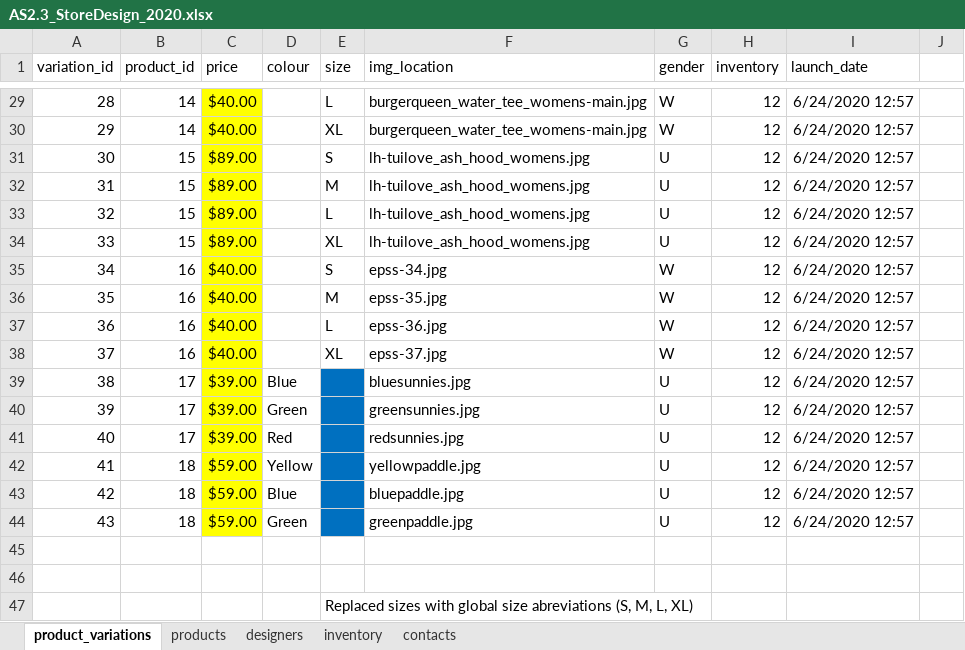
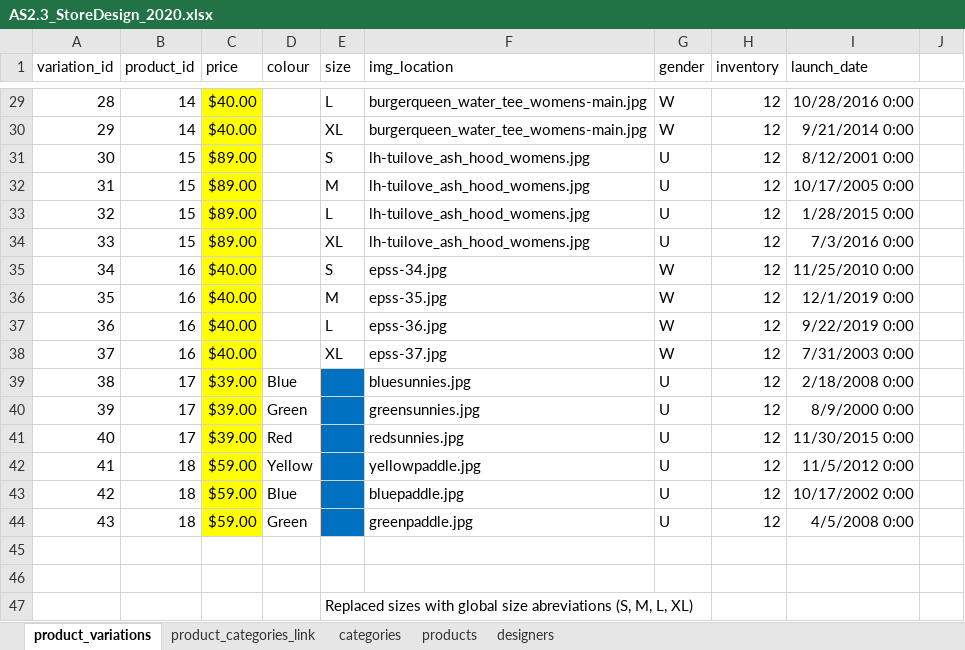
Before and after one commit to betabites/csi-2020, an Excel workbook: Databases/2.3_Databases Assessment/assets/database_data/AS2.3_StoreDesign_2020.xlsx, sheet product_variations, drawn as a sheet; only a part is shown, gaps mark what is left out; values as stored, in another font and other column widths than the file's, no borders; the diff covers the shown part only; the diff names each change by its address in the sheet, - before the commit and + after, or states it on an @@ line.

```diff
--- a/Databases/2.3_Databases Assessment/assets/database_data/AS2.3_StoreDesign_2020.xlsx (sheet product_variations)
+++ b/Databases/2.3_Databases Assessment/assets/database_data/AS2.3_StoreDesign_2020.xlsx (sheet product_variations)
-sheet tab: inventory
-sheet tab: contacts
+sheet tab: product_categories_link
+sheet tab: categories
-I29 (launch_date): 6/24/2020 12:57
+I29 (launch_date): 10/28/2016 0:00
-I30 (launch_date): 6/24/2020 12:57
+I30 (launch_date): 9/21/2014 0:00
-I31 (launch_date): 6/24/2020 12:57
+I31 (launch_date): 8/12/2001 0:00
-I32 (launch_date): 6/24/2020 12:57
+I32 (launch_date): 10/17/2005 0:00
-I33 (launch_date): 6/24/2020 12:57
+I33 (launch_date): 1/28/2015 0:00
-I34 (launch_date): 6/24/2020 12:57
+I34 (launch_date): 7/3/2016 0:00
-I35 (launch_date): 6/24/2020 12:57
+I35 (launch_date): 11/25/2010 0:00
-I36 (launch_date): 6/24/2020 12:57
+I36 (launch_date): 12/1/2019 0:00
-I37 (launch_date): 6/24/2020 12:57
+I37 (launch_date): 9/22/2019 0:00
-I38 (launch_date): 6/24/2020 12:57
+I38 (launch_date): 7/31/2003 0:00
-I39 (launch_date): 6/24/2020 12:57
+I39 (launch_date): 2/18/2008 0:00
-I40 (launch_date): 6/24/2020 12:57
+I40 (launch_date): 8/9/2000 0:00
-I41 (launch_date): 6/24/2020 12:57
+I41 (launch_date): 11/30/2015 0:00
-I42 (launch_date): 6/24/2020 12:57
+I42 (launch_date): 11/5/2012 0:00
-I43 (launch_date): 6/24/2020 12:57
+I43 (launch_date): 10/17/2002 0:00
-I44 (launch_date): 6/24/2020 12:57
+I44 (launch_date): 4/5/2008 0:00
```
Also changed, not shown: 27 edited cells elsewhere in this sheet, sheet designers, 2 other files.
